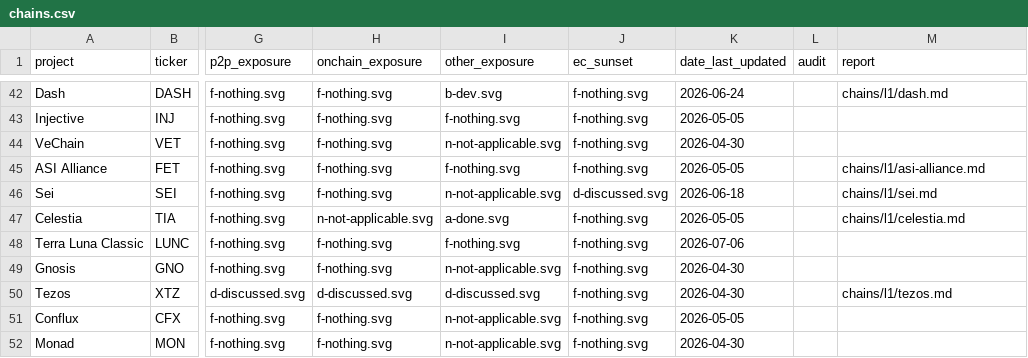
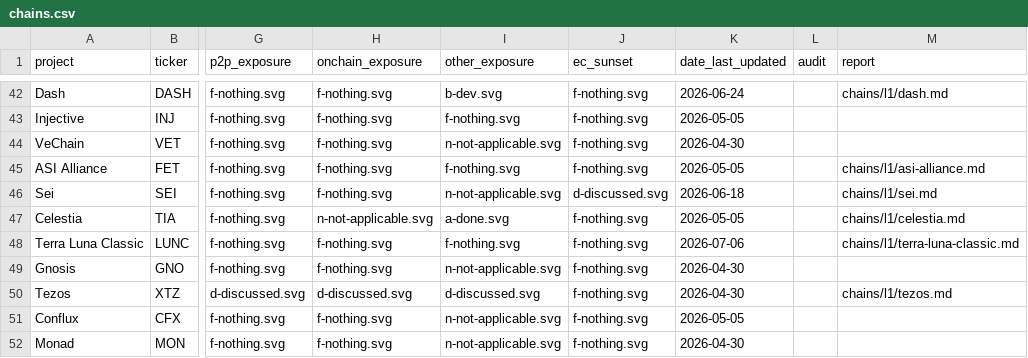
Before and after one commit to tectonic-labs/quantum-tracker-data, a CSV file: chains.csv, drawn as a sheet; only a part is shown, gaps mark what is left out; the diff names each change by its address in the sheet, - before the commit and + after, or states it on an @@ line.

Commit message:
docs: add Terra Luna Classic public report (Tx D, tier D)
Terra reached tier D this cycle (Tx Signatures F->D on a PQ roadmap RFC) but had
no public report. Generate it and link the report field. Described the RFC
generically (documentation-stage; no scheme selected).

```diff
--- a/chains.csv
+++ b/chains.csv
-M48 (report): (empty)
+M48 (report): chains/l1/terra-luna-classic.md
```
Also changed, not shown: 1 other file.
